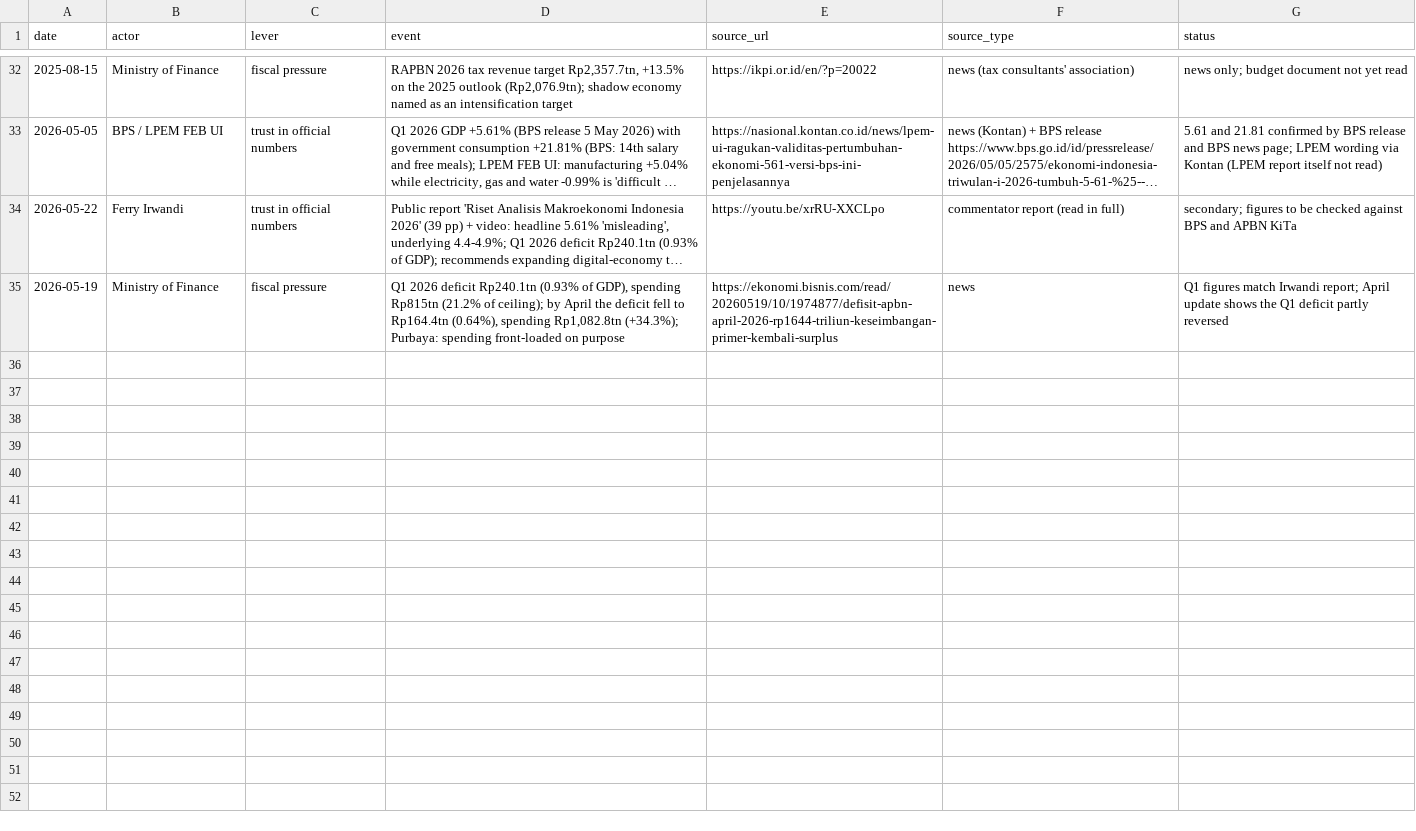
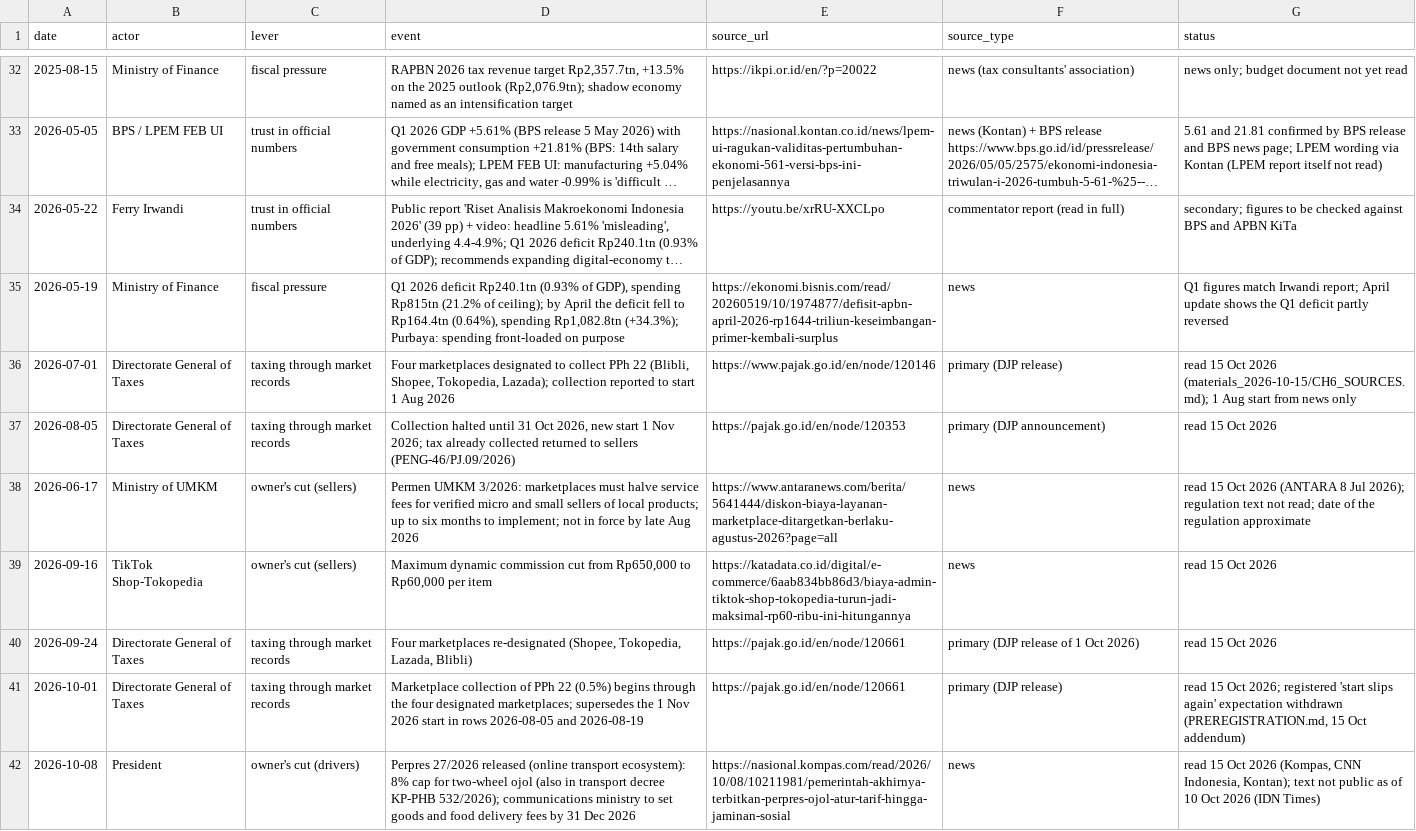
Before and after one commit to Spectating101/Invisible-ledger, a CSV file: research/option_space_2026-10-01/tables/src/policy_timeline_web.csv, drawn as a sheet; only a part is shown, gaps mark what is left out; long unchanged cells end in …; the diff names each change by its address in the sheet, - before the commit and + after, or states it on an @@ line.

```diff
--- a/research/option_space_2026-10-01/tables/src/policy_timeline_web.csv
+++ b/research/option_space_2026-10-01/tables/src/policy_timeline_web.csv
+row 36: 2026-07-01 | Directorate General of Taxes | taxing through market records | Four marketplaces designated to collect PPh 22 (Blibli, Shopee, Tokopedia, Lazada); collection reported to start 1 Aug 2026 | https://www.pajak.go.id/en/node/120146 | primary (DJP release) | read 15 Oct 2026 (materials_2026-10-15/CH6_SOURCES.md); 1 Aug start from news only
+row 37: 2026-08-05 | Directorate General of Taxes | taxing through market records | Collection halted until 31 Oct 2026, new start 1 Nov 2026; tax already collected returned to sellers (PENG-46/PJ.09/2026) | https://pajak.go.id/en/node/120353 | primary (DJP announcement) | read 15 Oct 2026
+row 38: 2026-06-17 | Ministry of UMKM | owner's cut (sellers) | Permen UMKM 3/2026: marketplaces must halve service fees for verified micro and small sellers of local products; up to six months to implement; not in force by late Aug 2026 | https://www.antaranews.com/berita/5641444/diskon-biaya-layanan-marketplace-ditargetkan-berlaku-agustus-2026?page=all | news | read 15 Oct 2026 (ANTARA 8 Jul 2026); regulation text not read; date of the regulation approximate
+row 39: 2026-09-16 | TikTok Shop-Tokopedia | owner's cut (sellers) | Maximum dynamic commission cut from Rp650,000 to Rp60,000 per item | https://katadata.co.id/digital/e-commerce/6aab834bb86d3/biaya-admin-tiktok-shop-tokopedia-turun-jadi-maksimal-rp60-ribu-ini-hitungannya | news | read 15 Oct 2026
+row 40: 2026-09-24 | Directorate General of Taxes | taxing through market records | Four marketplaces re-designated (Shopee, Tokopedia, Lazada, Blibli) | https://pajak.go.id/en/node/120661 | primary (DJP release of 1 Oct 2026) | read 15 Oct 2026
+row 41: 2026-10-01 | Directorate General of Taxes | taxing through market records | Marketplace collection of PPh 22 (0.5%) begins through the four designated marketplaces; supersedes the 1 Nov 2026 start in rows 2026-08-05 and 2026-08-19 | https://pajak.go.id/en/node/120661 | primary (DJP release) | read 15 Oct 2026; registered 'start slips again' expectation withdrawn (PREREGISTRATION.md, 15 Oct addendum)
+row 42: 2026-10-08 | President | owner's cut (drivers) | Perpres 27/2026 released (online transport ecosystem): 8% cap for two-wheel ojol (also in transport decree KP-PHB 532/2026); communications ministry to set goods and food delivery fees by 31 Dec 2026 | https://nasional.kompas.com/read/2026/10/08/10211981/pemerintah-akhirnya-terbitkan-perpres-ojol-atur-tarif-hingga-jaminan-sosial | news | read 15 Oct 2026 (Kompas, CNN Indonesia, Kontan); text not public as of 10 Oct 2026 (IDN Times)
```
Also changed, not shown: 13 other files.
